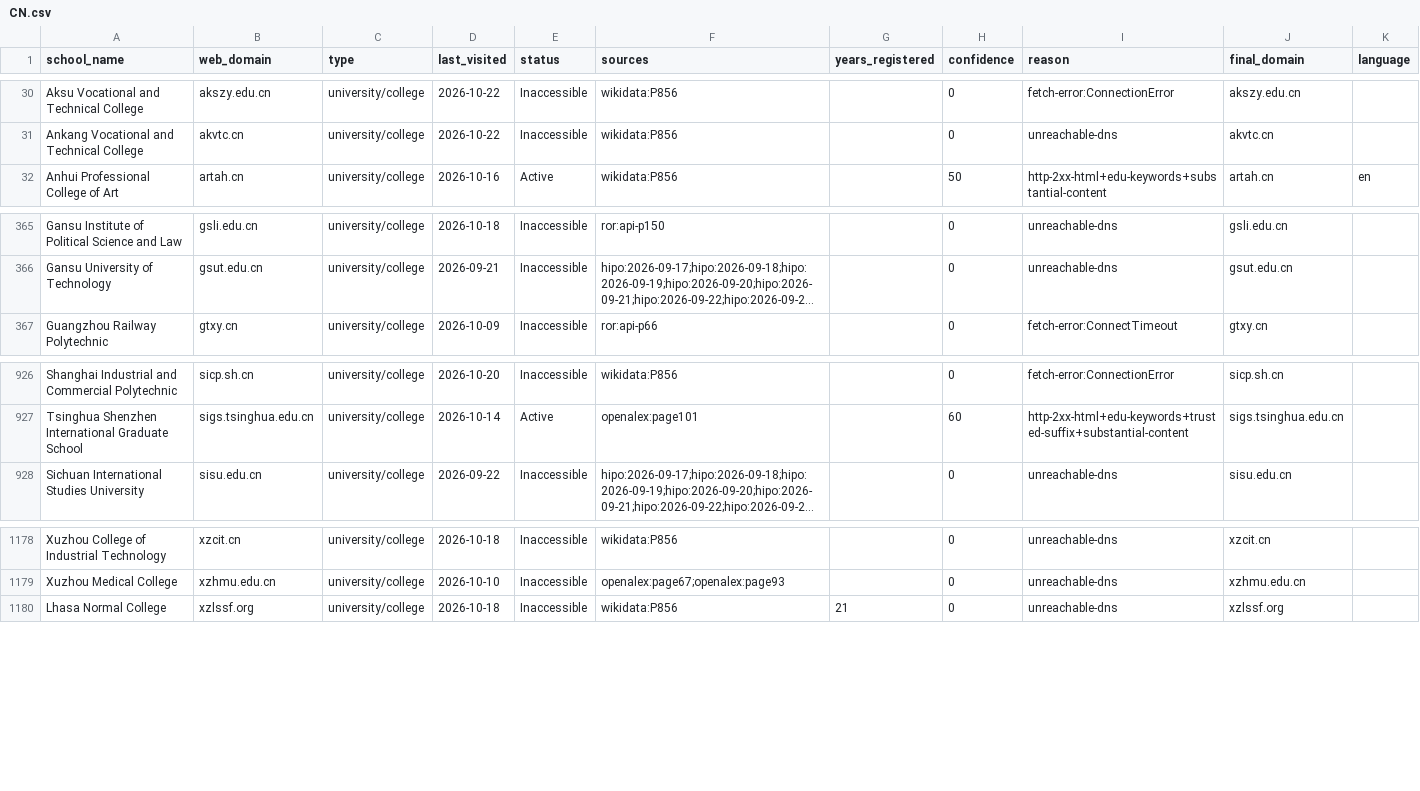
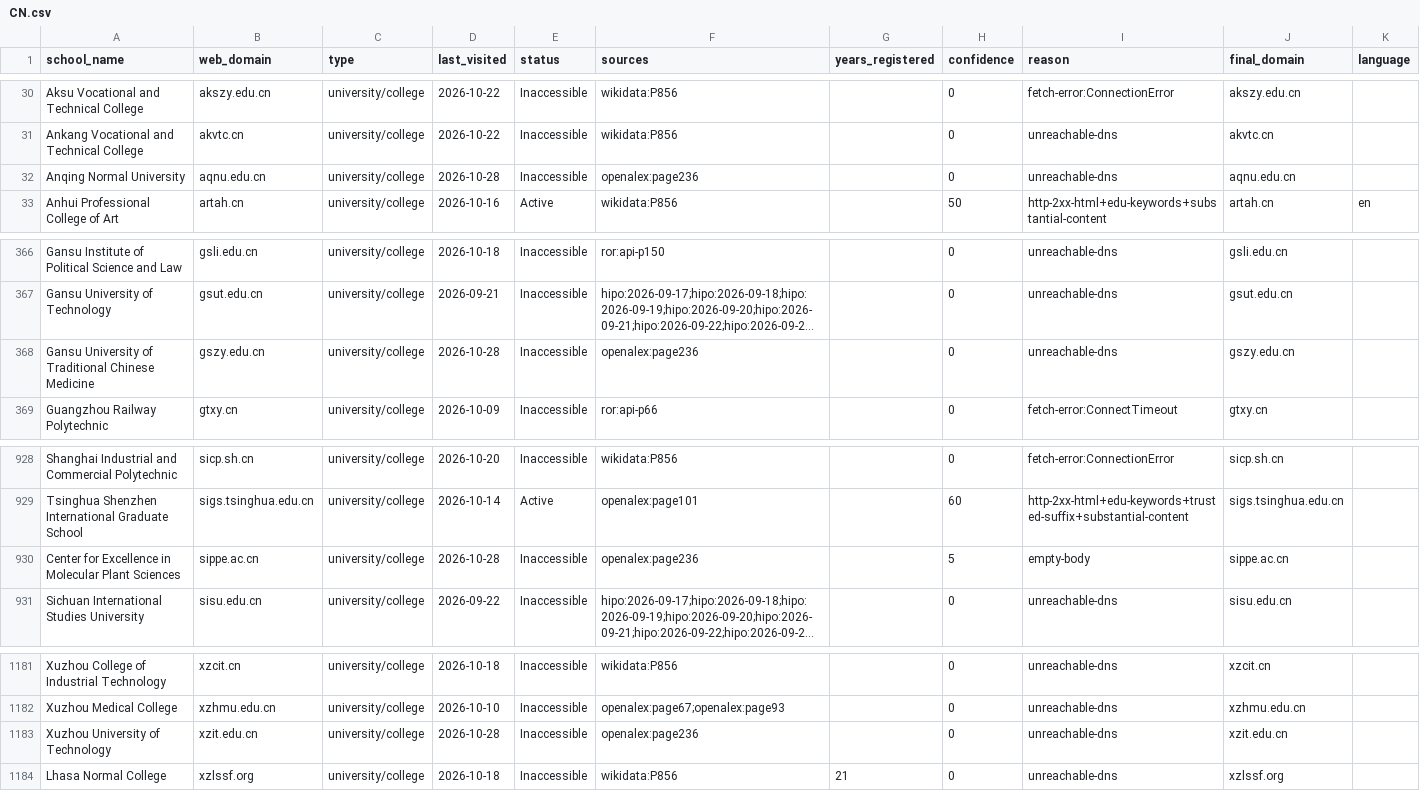
Before and after one commit to yifeiwu/edu-list, a CSV file: data/countries/CN.csv, drawn as a sheet; only a part is shown, gaps mark what is left out; long unchanged cells end in …; the diff names each change by its address in the sheet, - before the commit and + after, or states it on an @@ line.

```diff
--- a/data/countries/CN.csv
+++ b/data/countries/CN.csv
+row 32: Anqing Normal University | aqnu.edu.cn | university/college | 2026-10-28 | Inaccessible | openalex:page236 |  | 0 | unreachable-dns | aqnu.edu.cn
+row 368: Gansu University of Traditional Chinese Medicine | gszy.edu.cn | university/college | 2026-10-28 | Inaccessible | openalex:page236 |  | 0 | unreachable-dns | gszy.edu.cn
+row 930: Center for Excellence in Molecular Plant Sciences | sippe.ac.cn | university/college | 2026-10-28 | Inaccessible | openalex:page236 |  | 5 | empty-body | sippe.ac.cn
+row 1183: Xuzhou University of Technology | xzit.edu.cn | university/college | 2026-10-28 | Inaccessible | openalex:page236 |  | 0 | unreachable-dns | xzit.edu.cn
```
Also changed, not shown: data/countries/FR.csv, data/countries/IN.csv, 14 other files.
